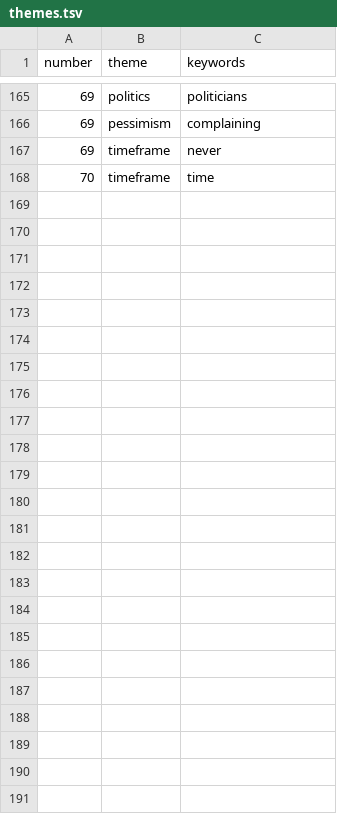
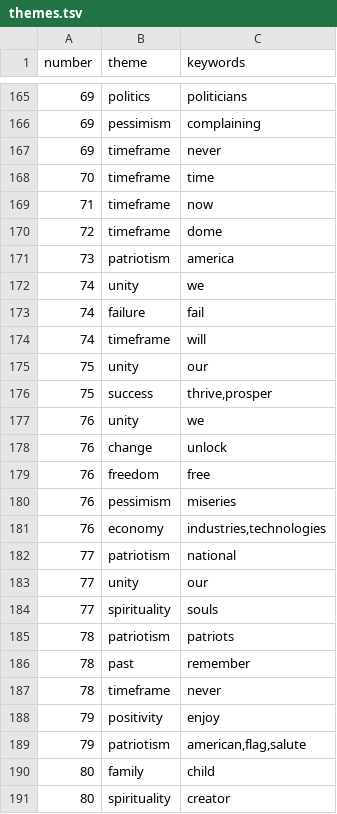
Before and after one commit to imagineLife/scratchpad, a TSV file: data/themes.tsv, drawn as a sheet; only a part is shown, gaps mark what is left out.

Commit message:
more themse

```diff
--- a/data/themes.tsv
+++ b/data/themes.tsv
@@ -168 +168,24 @@ number	theme	keywords
 70	timeframe	time
+71	timeframe	now
+72	timeframe	dome
+73	patriotism	america
+74	unity	we
+74 	failure	fail
+74	timeframe	will
+75	unity	our
+75	success	thrive,prosper
+76	unity	we
+76	change	unlock
+76	freedom	free
+76	pessimism	miseries
+76	economy	industries,technologies
+77	patriotism	national
+77	unity	our
+77	spirituality	souls
+78	patriotism	patriots
+78	past	remember
+78	timeframe	never
+79	positivity	enjoy
+79	patriotism	american,flag,salute
+80	family	child
+80	spirituality	creator
```
